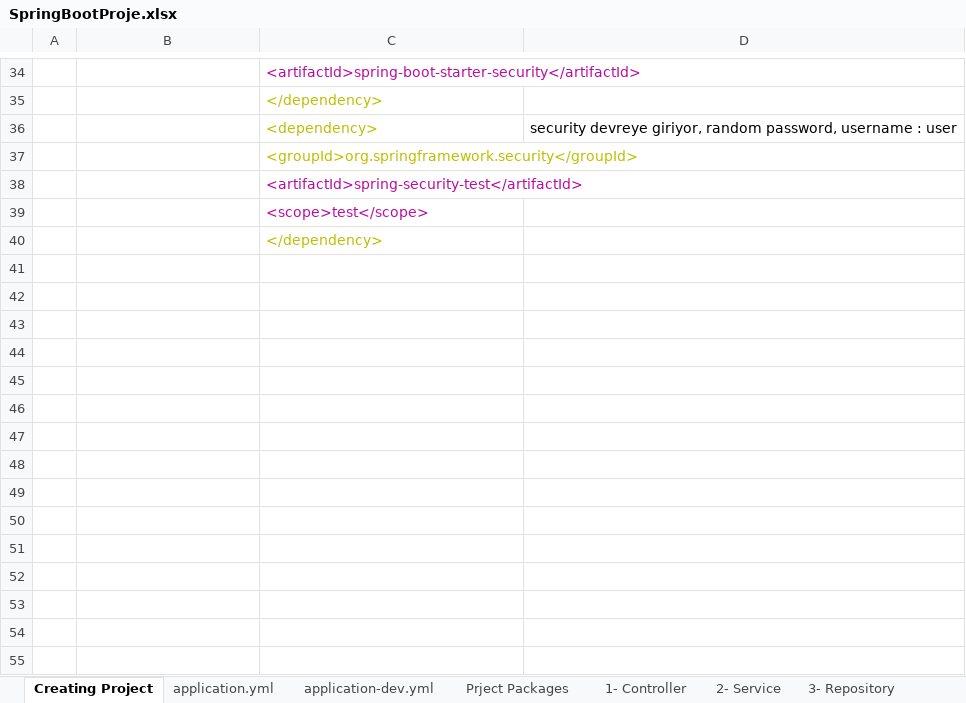
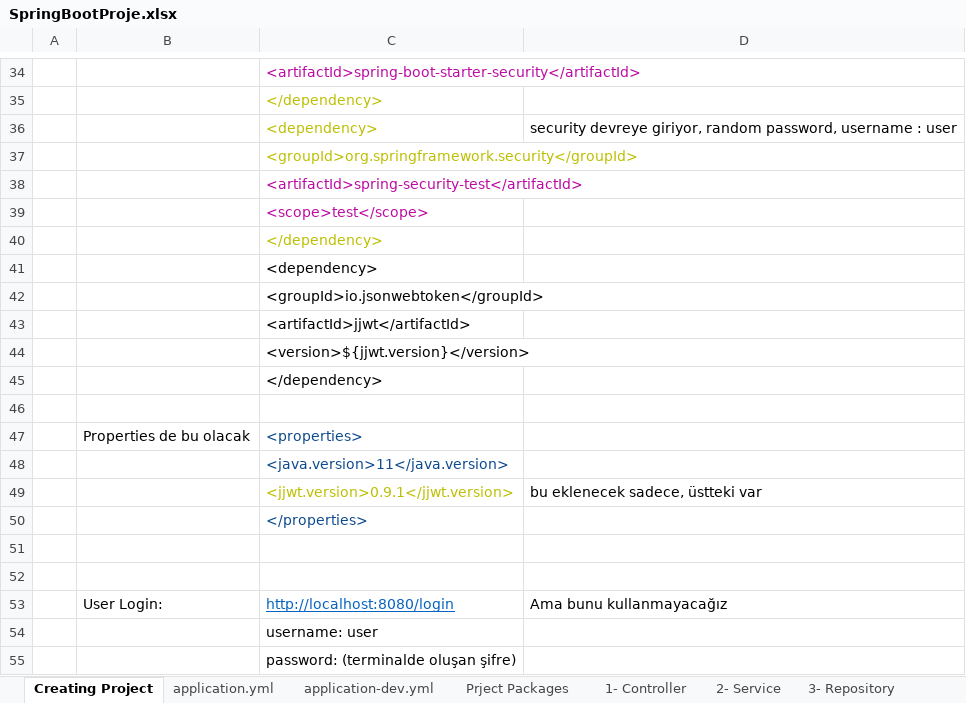
Before and after one commit to javafadu/Spring_Boot_Car_Rental_Back-end_Project-Sample, an Excel workbook: SpringBootProje.xlsx, sheet Creating Project, drawn as a sheet; only a part is shown, gaps mark what is left out; values as stored, in another font and other column widths than the file's, no borders; the diff names each change by its address in the sheet, - before the commit and + after, or states it on an @@ line.

```diff
--- a/SpringBootProje.xlsx (sheet Creating Project)
+++ b/SpringBootProje.xlsx (sheet Creating Project)
+row 41:  |  | <dependency>
+row 42:  |  | <groupId>io.jsonwebtoken</groupId>
+row 43:  |  | <artifactId>jjwt</artifactId>
+row 44:  |  | <version>${jjwt.version}</version>
+row 45:  |  | </dependency>
+row 46: (empty)
+row 47:  | Properties de bu olacak | <properties>
+row 48:  |  | <java.version>11</java.version>
+row 49:  |  | <jjwt.version>0.9.1</jjwt.version> | bu eklenecek sadece, üstteki var
+row 50:  |  | </properties>
+row 51: (empty)
+row 52: (empty)
+row 53:  | User Login: | http://localhost:8080/login | Ama bunu kullanmayacağız
+row 54:  |  | username: user
+row 55:  |  | password: (terminalde oluşan şifre)
```
Also changed, not shown: other sheet tabs, 12 other files.
